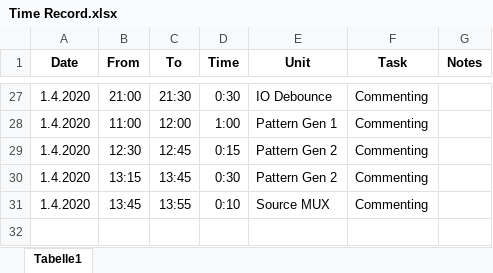
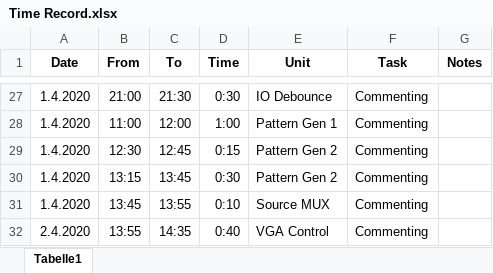
Before and after one commit to Scheams/VGA-Controller, an Excel workbook: doc/Time Record.xlsx, sheet Tabelle1, drawn as a sheet; only a part is shown, gaps mark what is left out; values as stored, in another font and other column widths than the file's, no borders; the diff names each change by its address in the sheet, - before the commit and + after, or states it on an @@ line.

Commit message:
Commenting VGA Control

```diff
--- a/doc/Time Record.xlsx (sheet Tabelle1)
+++ b/doc/Time Record.xlsx (sheet Tabelle1)
+row 32: 2.4.2020 | 13:55 | 14:35 | 0:40 | VGA Control | Commenting
```
Also changed, not shown: 8 other files.
